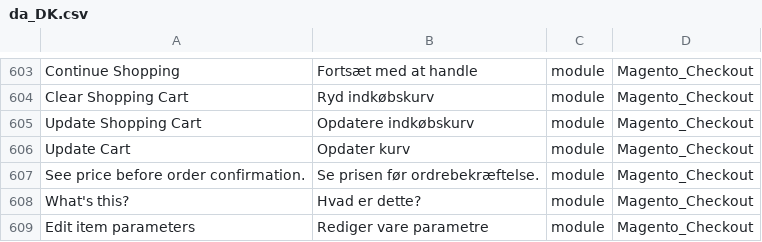
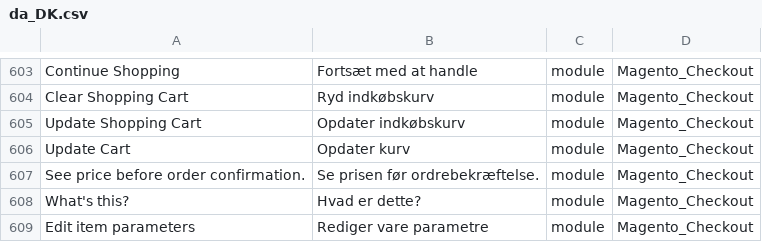
Before and after one commit to Magento2Translations/language_da_dk, a CSV file: da_DK.csv, drawn as a sheet; only a part is shown, gaps mark what is left out; the diff covers the shown part only; the diff names each change by its address in the sheet, - before the commit and + after, or states it on an @@ line.

```diff
--- a/da_DK.csv
+++ b/da_DK.csv
-B605: Opdatere indkøbskurv
+B605: Opdater indkøbskurv
```
Also changed, not shown: 8 added rows and 1 edited cell elsewhere in this file, 1 other file.
